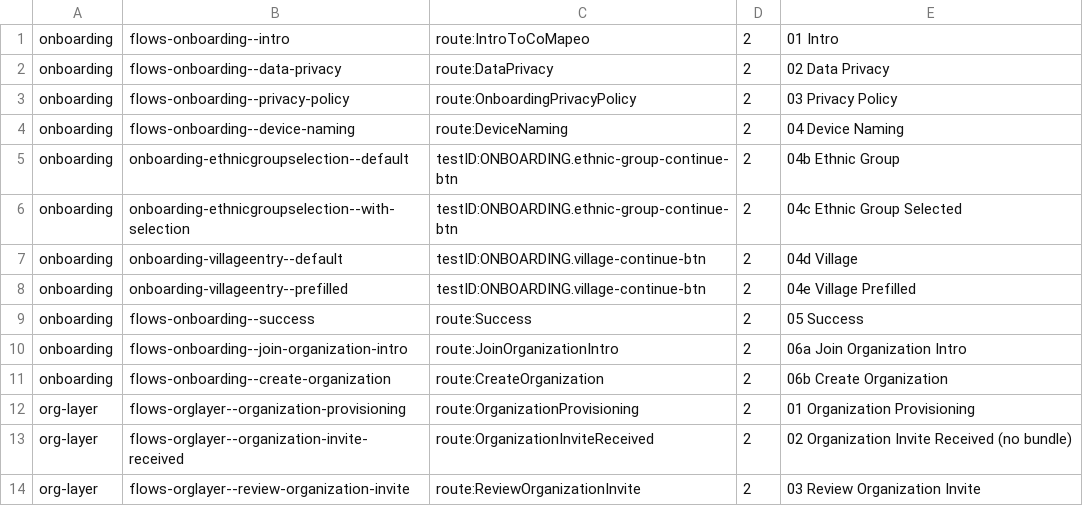
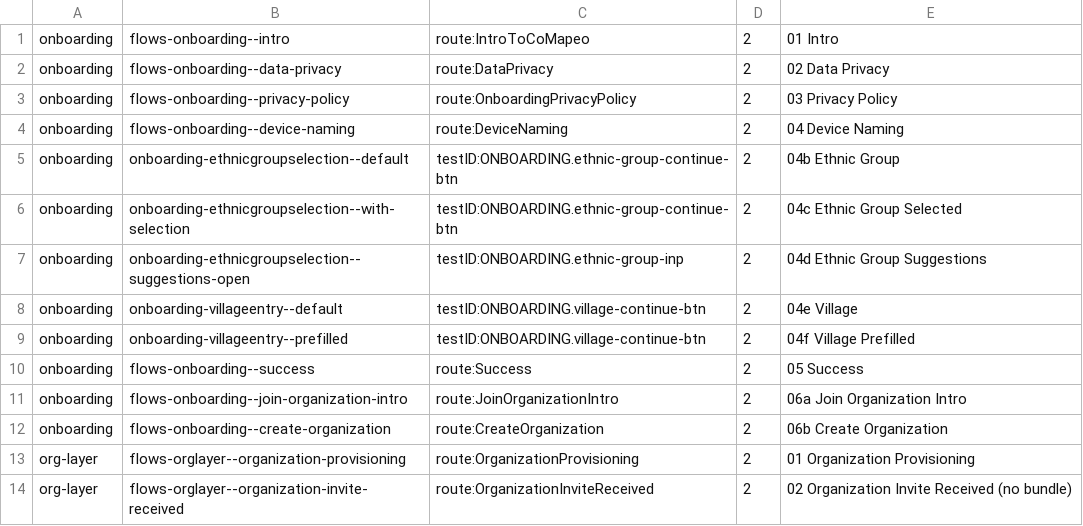
Before and after one commit to transistir/coiab-app, a TSV file: .rnstorybook/capture-manifest.tsv, drawn as a sheet; only a part is shown; the shorter side is filled out with more unchanged rows.

```diff
--- a/.rnstorybook/capture-manifest.tsv
+++ b/.rnstorybook/capture-manifest.tsv
@@ -6,4 +6,5 @@ onboarding	onboarding-ethnicgroupselection--default	testID:ONBOARDING.ethnic-gro
 onboarding	onboarding-ethnicgroupselection--with-selection	testID:ONBOARDING.ethnic-group-continue-btn	2	04c Ethnic Group Selected
-onboarding	onboarding-villageentry--default	testID:ONBOARDING.village-continue-btn	2	04d Village
-onboarding	onboarding-villageentry--prefilled	testID:ONBOARDING.village-continue-btn	2	04e Village Prefilled
+onboarding	onboarding-ethnicgroupselection--suggestions-open	testID:ONBOARDING.ethnic-group-inp	2	04d Ethnic Group Suggestions
+onboarding	onboarding-villageentry--default	testID:ONBOARDING.village-continue-btn	2	04e Village
+onboarding	onboarding-villageentry--prefilled	testID:ONBOARDING.village-continue-btn	2	04f Village Prefilled
 onboarding	flows-onboarding--success	route:Success	2	05 Success
```
Also changed, not shown: 4 other files.
